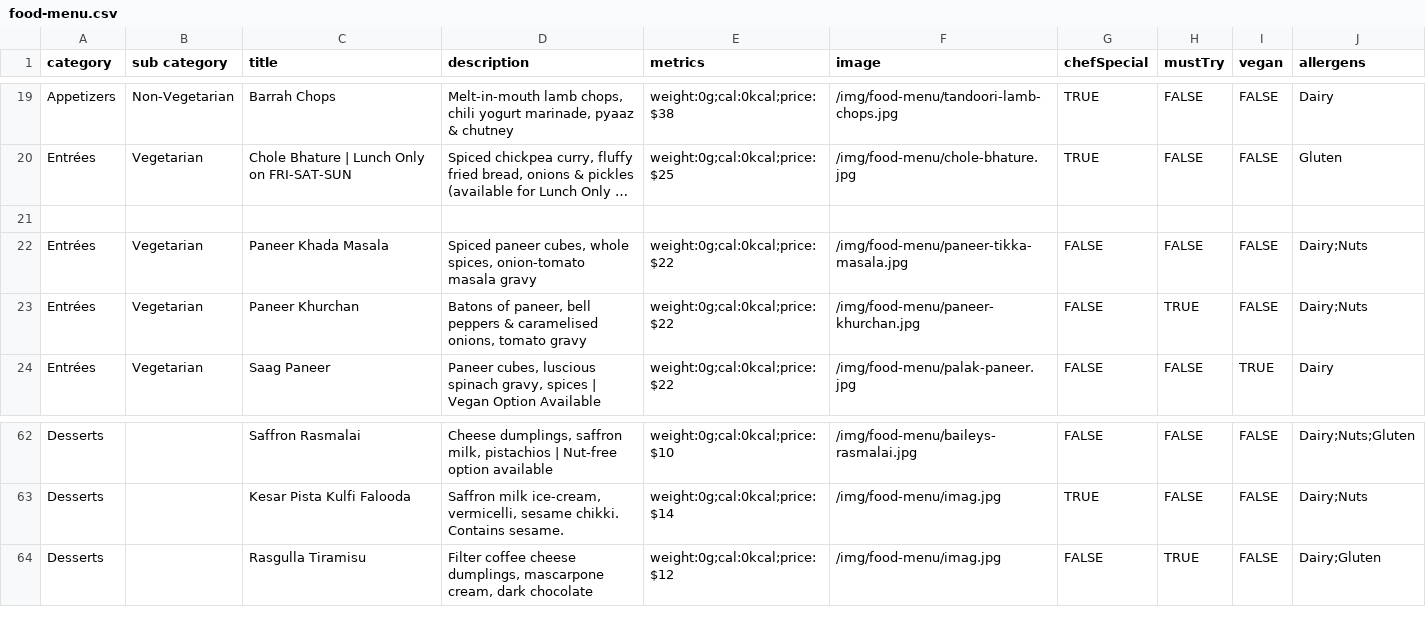
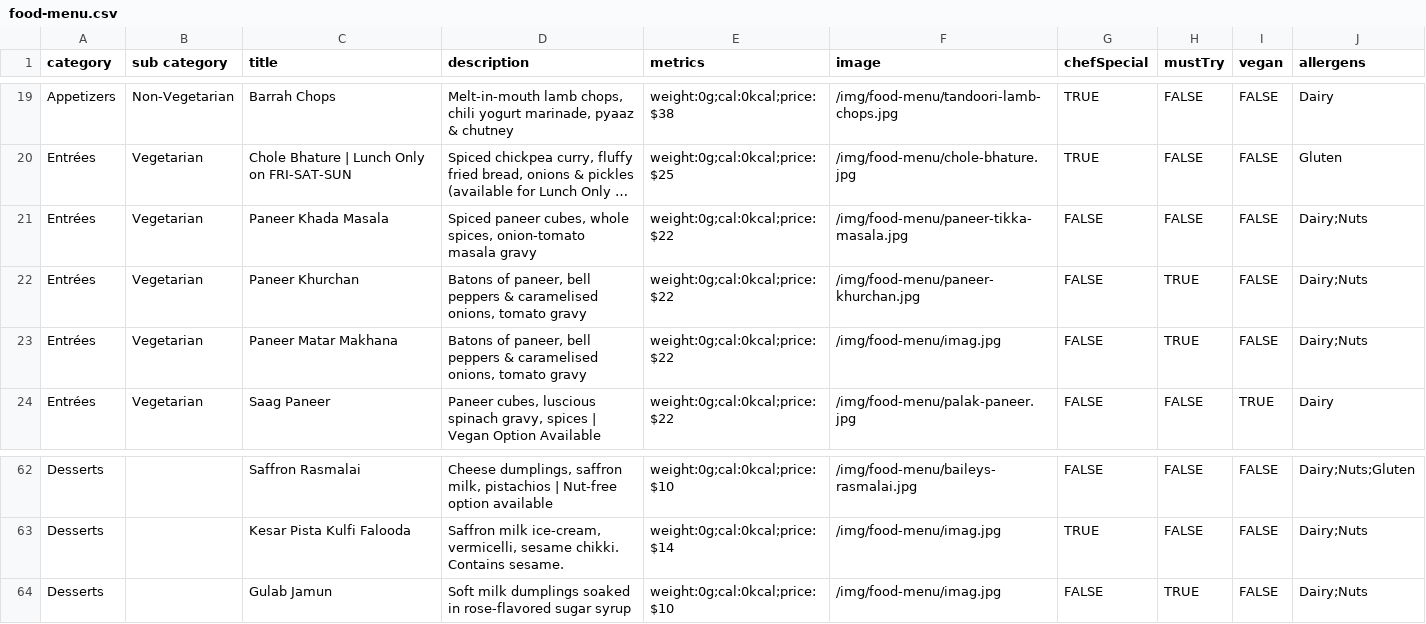
Before and after one commit to pritishraj04/delhi-lounge-new-menu, a CSV file: public/data/food-menu.csv, drawn as a sheet; only a part is shown, gaps mark what is left out; long unchanged cells end in …; removed rows and columns are numbered as before the commit, all else as after; the diff names each change by its address in the sheet, - before the commit and + after, or states it on an @@ line.

Commit message:
Few Chnages

```diff
--- a/public/data/food-menu.csv
+++ b/public/data/food-menu.csv
-row 21: (empty)
+row 23: Entrées | Vegetarian | Paneer Matar Makhana | Batons of paneer, bell peppers & caramelised onions, tomato gravy | weight:0g;cal:0kcal;price:$22 | /img/food-menu/imag.jpg | FALSE | TRUE | FALSE | Dairy;Nuts
-C64 (title): Rasgulla Tiramisu
+C64 (title): Gulab Jamun
-D64 (description): Filter coffee cheese dumplings, mascarpone cream, dark chocolate
+D64 (description): Soft milk dumplings soaked in rose-flavored sugar syrup
-E64 (metrics): weight:0g;cal:0kcal;price:$12
+E64 (metrics): weight:0g;cal:0kcal;price:$10
-J64 (allergens): Dairy;Gluten
+J64 (allergens): Dairy;Nuts
```
